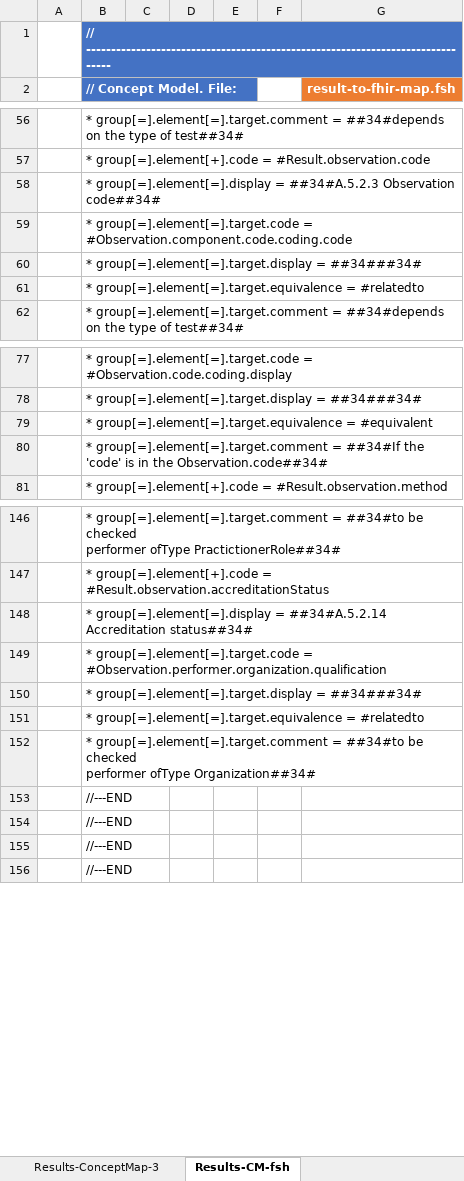
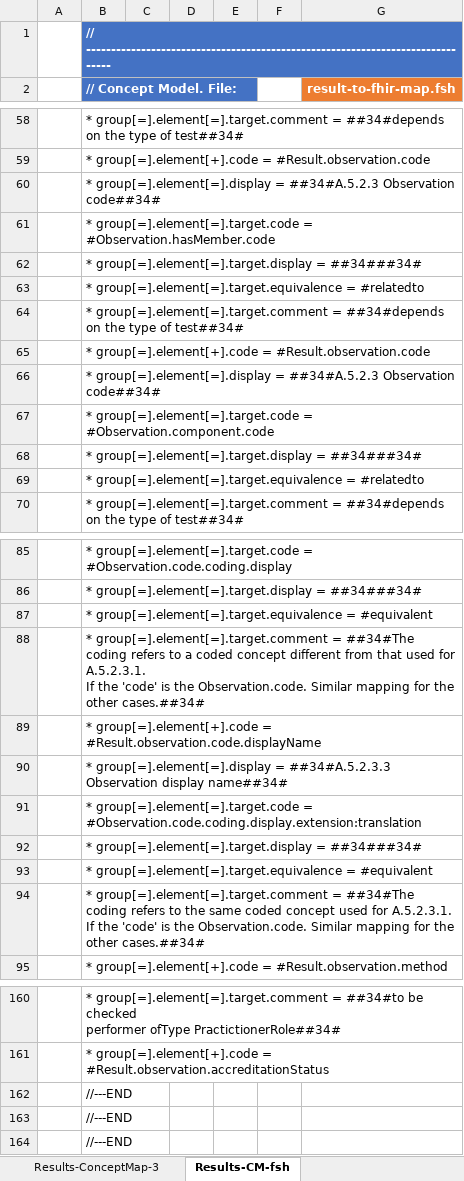
Before and after one commit to hl7-eu/laboratory, an Excel workbook: src-models/eulab-model-maps.xlsm, sheet Results-CM-fsh, drawn as a sheet; only a part is shown, gaps mark what is left out; values as stored, in another font and other column widths than the file's, no borders; charts and pictures not drawn; removed rows and columns are numbered as before the commit, all else as after; ↵ is a line break in a cell; the diff covers the shown part only; the diff names each change by its address in the sheet, - before the commit and + after, or states it on an @@ line.

```diff
--- a/src-models/eulab-model-maps.xlsm (sheet Results-CM-fsh)
+++ b/src-models/eulab-model-maps.xlsm (sheet Results-CM-fsh)
-B61 (// Concept Model. File:): …group[=].element[=].target.code = #Observation.component.code.coding.code
+B61 (// Concept Model. File:): …group[=].element[=].target.code = #Observation.hasMember.code
@@ row 150 moved to row 62: * group[=].element[=].target.display = #… @@
@@ row 67 moved to row 63: * group[=].element[=].target.equivalence… @@
+row 64:  | * group[=].element[=].target.comment = ##34#depends on the type of test##34#
+row 65:  | * group[=].element[+].code = #Result.observation.code
+row 66:  | * group[=].element[=].display = ##34#A.5.2.3 Observation code##34#
+row 67:  | * group[=].element[=].target.code = #Observation.component.code
-B88 (// Concept Model. File:): …group[=].element[=].target.comment = ##34#If the 'code' is in the Observation.code##34#
+B88 (// Concept Model. File:): …group[=].element[=].target.comment = ##34#The coding refers to a coded concept different from that used for A.5.2.3.1. ↵ If the 'code' is the Observation.code. Similar mapping for the other cases.##34#
+row 89:  | * group[=].element[+].code = #Result.observation.code.displayName
+row 90:  | * group[=].element[=].display = ##34#A.5.2.3.3 Observation display name##34#
+row 91:  | * group[=].element[=].target.code = #Observation.code.coding.display.extension:translation
+row 92:  | * group[=].element[=].target.display = ##34###34#
+row 93:  | * group[=].element[=].target.equivalence = #equivalent
+row 94:  | * group[=].element[=].target.comment = ##34#The coding refers to the same coded concept used for A.5.2.3.1. ↵ If the 'code' is the Observation.code. Similar mapping for the other cases.##34#
-row 148:  | * group[=].element[=].display = ##34#A.5.2.14 Accreditation status##34#
-row 149:  | * group[=].element[=].target.code = #Observation.performer.organization.qualification
-row 151:  | * group[=].element[=].target.equivalence = #relatedto
-row 152:  | * group[=].element[=].target.comment = ##34#to be checked ↵ performer ofType Organization##34#
@@ row 153 moved to row 28: //---END @@
```
Also changed, not shown: 2 added rows and 3 edited cells elsewhere in this sheet, sheet Results-ConceptMap-3, formulas that keep their value, 2 other files.
